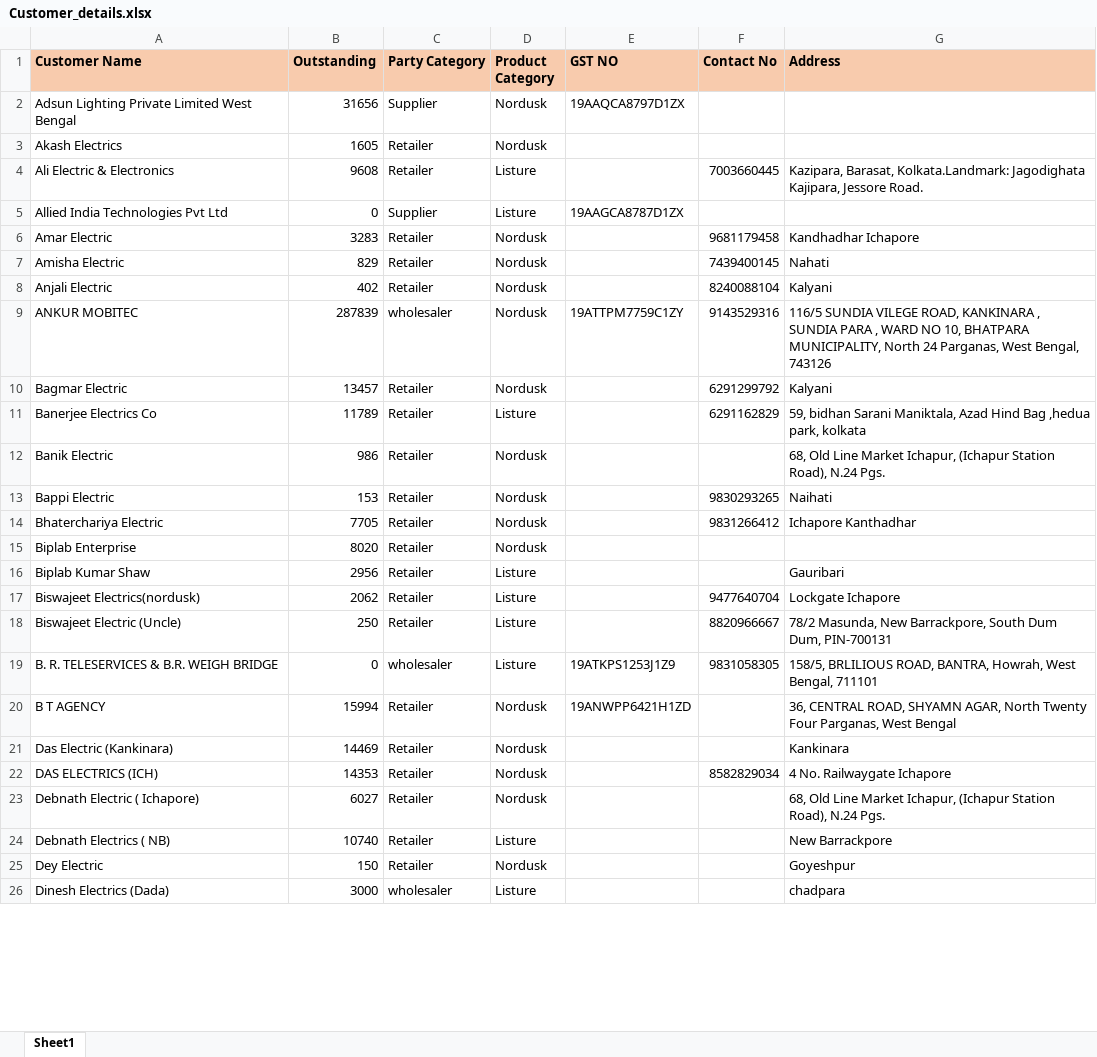
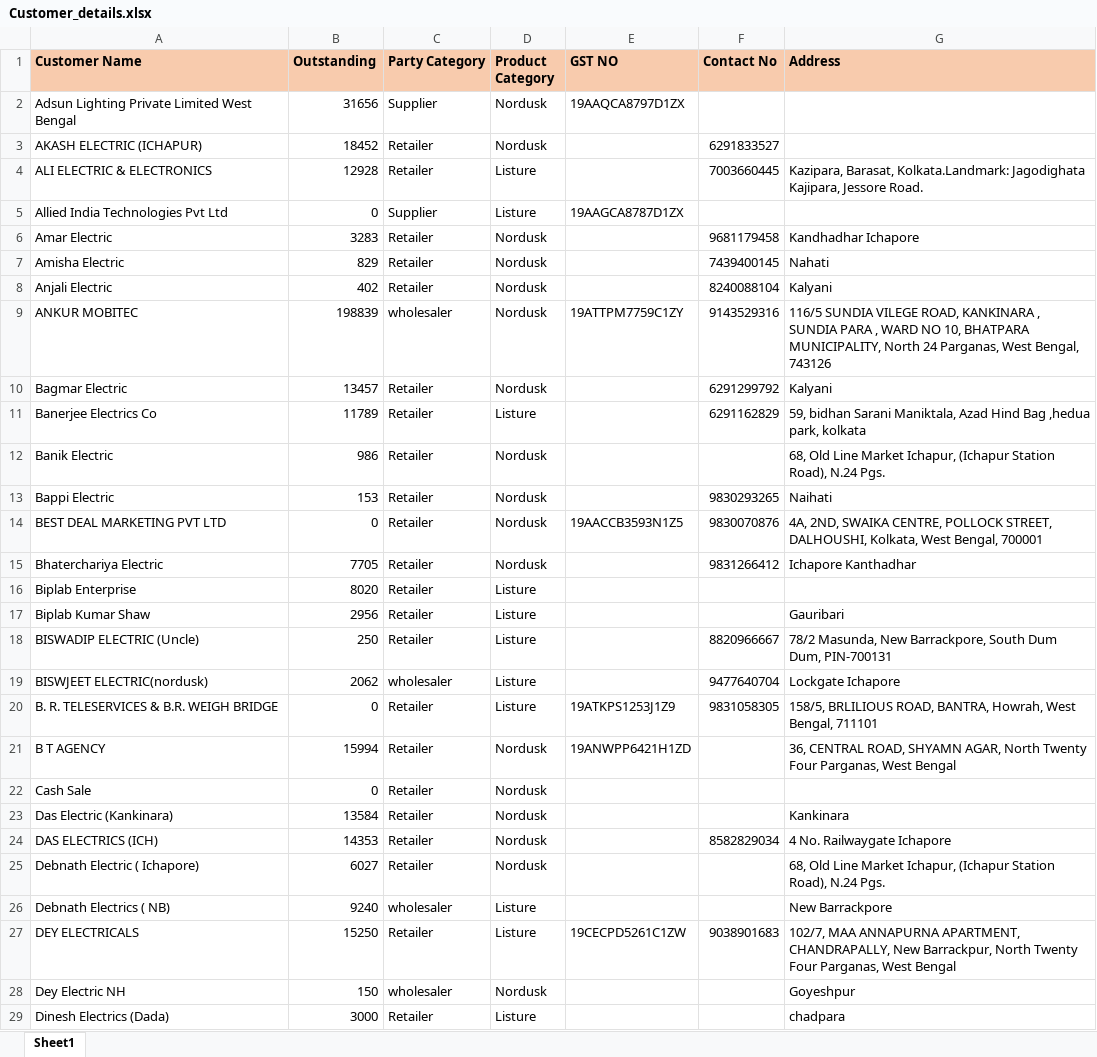
Before and after one commit to SakshiShaw321/Jaiswal_Group_Report, an Excel workbook: data/Reports/Customer_details.xlsx, sheet Sheet1, drawn as a sheet; only a part is shown; values as stored, in another font and other column widths than the file's, no borders; removed rows and columns are numbered as before the commit, all else as after; the diff covers the shown part only; the diff names each change by its address in the sheet, - before the commit and + after, or states it on an @@ line.

```diff
--- a/data/Reports/Customer_details.xlsx (sheet Sheet1)
+++ b/data/Reports/Customer_details.xlsx (sheet Sheet1)
-row 3: Akash Electrics | 1605 | Retailer | Nordusk
+row 3: AKASH ELECTRIC (ICHAPUR) | 18452 | Retailer | Nordusk |  | 6291833527
-A4 (Customer Name): Ali Electric & Electronics
+A4 (Customer Name): ALI ELECTRIC & ELECTRONICS
-B4 (Outstanding): 9608
+B4 (Outstanding): 12928
-B9 (Outstanding): 287839
+B9 (Outstanding): 198839
+row 14: BEST DEAL MARKETING PVT LTD | 0 | Retailer | Nordusk | 19AACCB3593N1Z5 | 9830070876 | 4A, 2ND, SWAIKA CENTRE, POLLOCK STREET, DALHOUSHI, Kolkata, West Bengal, 700001
-D16 (Product Category): Nordusk
+D16 (Product Category): Listure
-row 17: Biswajeet Electrics(nordusk) | 2062 | Retailer | Listure |  | 9477640704 | Lockgate Ichapore
-A18 (Customer Name): Biswajeet Electric (Uncle)
+A18 (Customer Name): BISWADIP ELECTRIC (Uncle)
+row 19: BISWJEET ELECTRIC(nordusk) | 2062 | wholesaler | Listure |  | 9477640704 | Lockgate Ichapore
-C20 (Party Category): wholesaler
+C20 (Party Category): Retailer
+row 22: Cash Sale | 0 | Retailer | Nordusk
-B23 (Outstanding): 14469
+B23 (Outstanding): 13584
-B26 (Outstanding): 10740
+B26 (Outstanding): 9240
-C26 (Party Category): Retailer
+C26 (Party Category): wholesaler
+row 27: DEY ELECTRICALS | 15250 | Retailer | Listure | 19CECPD5261C1ZW | 9038901683 | 102/7, MAA ANNAPURNA APARTMENT, CHANDRAPALLY, New Barrackpur, North Twenty Four Parganas, West Bengal
-A28 (Customer Name): Dey Electric
+A28 (Customer Name): Dey Electric NH
-C28 (Party Category): Retailer
+C28 (Party Category): wholesaler
-C29 (Party Category): wholesaler
+C29 (Party Category): Retailer
```
Also changed, not shown: 8 added rows, 6 removed rows, 71 edited cells and cell formats elsewhere in this sheet, data/Reports/purchase_transcation.xlsx, 5 other files.
